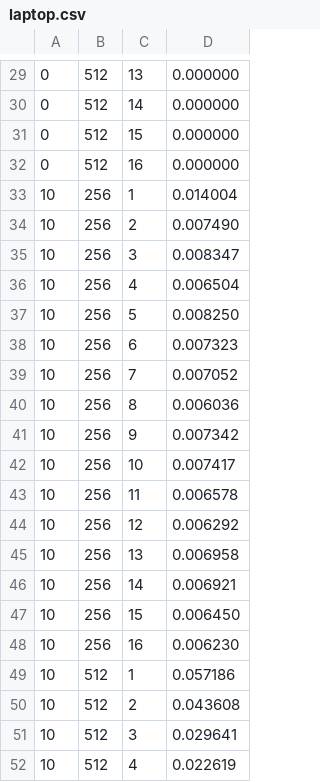
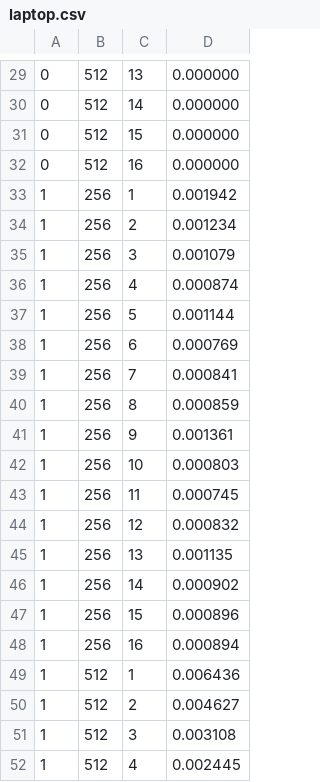
Before and after one commit to ripytide/csa-gol, a CSV file: laptop.csv, drawn as a sheet; only a part is shown, gaps mark what is left out; the shorter side is filled out with more unchanged rows; the diff covers the shown part only.

Commit message:
add the missing benchmark for laptop

```diff
--- a/laptop.csv
+++ b/laptop.csv
@@ -32 +32,21 @@
 0, 512, 16, 0.000000
+1, 256, 1, 0.001942
+1, 256, 2, 0.001234
+1, 256, 3, 0.001079
+1, 256, 4, 0.000874
+1, 256, 5, 0.001144
+1, 256, 6, 0.000769
+1, 256, 7, 0.000841
+1, 256, 8, 0.000859
+1, 256, 9, 0.001361
+1, 256, 10, 0.000803
+1, 256, 11, 0.000745
+1, 256, 12, 0.000832
+1, 256, 13, 0.001135
+1, 256, 14, 0.000902
+1, 256, 15, 0.000896
+1, 256, 16, 0.000894
+1, 512, 1, 0.006436
+1, 512, 2, 0.004627
+1, 512, 3, 0.003108
+1, 512, 4, 0.002445
```
Also changed, not shown: 12 added rows elsewhere in this file, 1 other file.
